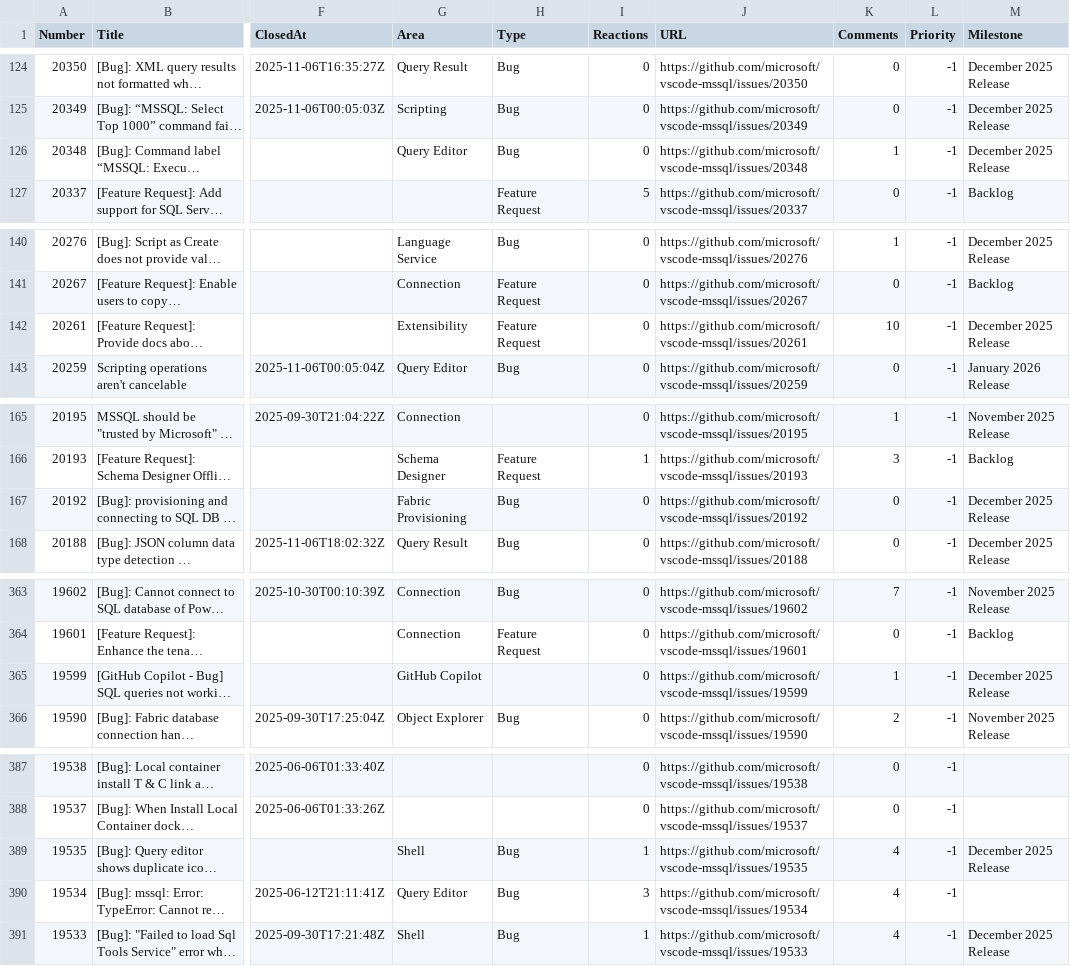
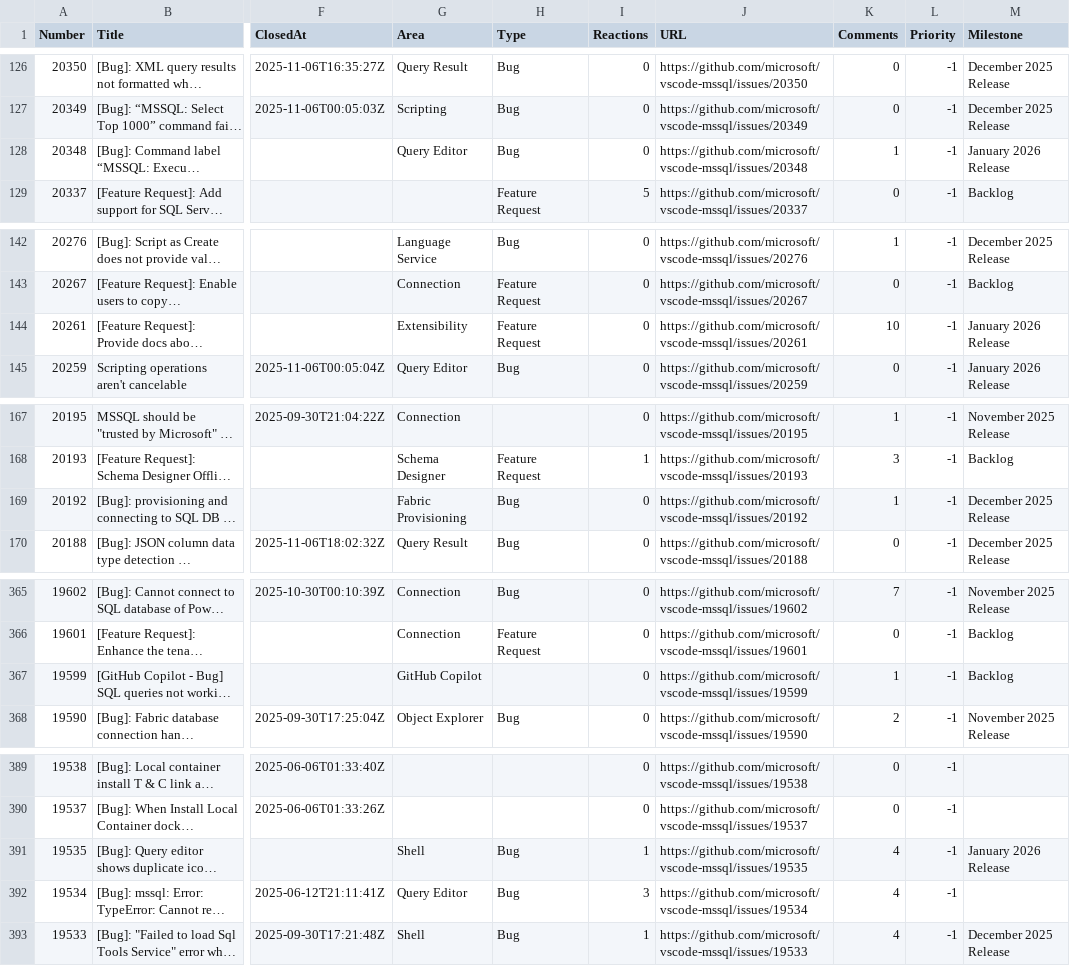
Before and after one commit to aasimkhan30/vscode-mssql-issues, a CSV file: microsoft-vscode-mssql-issues.csv, drawn as a sheet; only a part is shown, gaps mark what is left out; long unchanged cells end in …; addresses are those after the commit; the diff covers the shown part only; the diff names each change by its address in the sheet, - before the commit and + after, or states it on an @@ line.

```diff
--- a/microsoft-vscode-mssql-issues.csv
+++ b/microsoft-vscode-mssql-issues.csv
-M128 (Milestone): December 2025 Release
+M128 (Milestone): January 2026 Release
-M144 (Milestone): December 2025 Release
+M144 (Milestone): January 2026 Release
-K169 (Comments): 0
+K169 (Comments): 1
-M367 (Milestone): December 2025 Release
+M367 (Milestone): Backlog
-M391 (Milestone): December 2025 Release
+M391 (Milestone): January 2026 Release
```
Also changed, not shown: 2 added rows and 15 edited cells elsewhere in this file, 2 other files.
